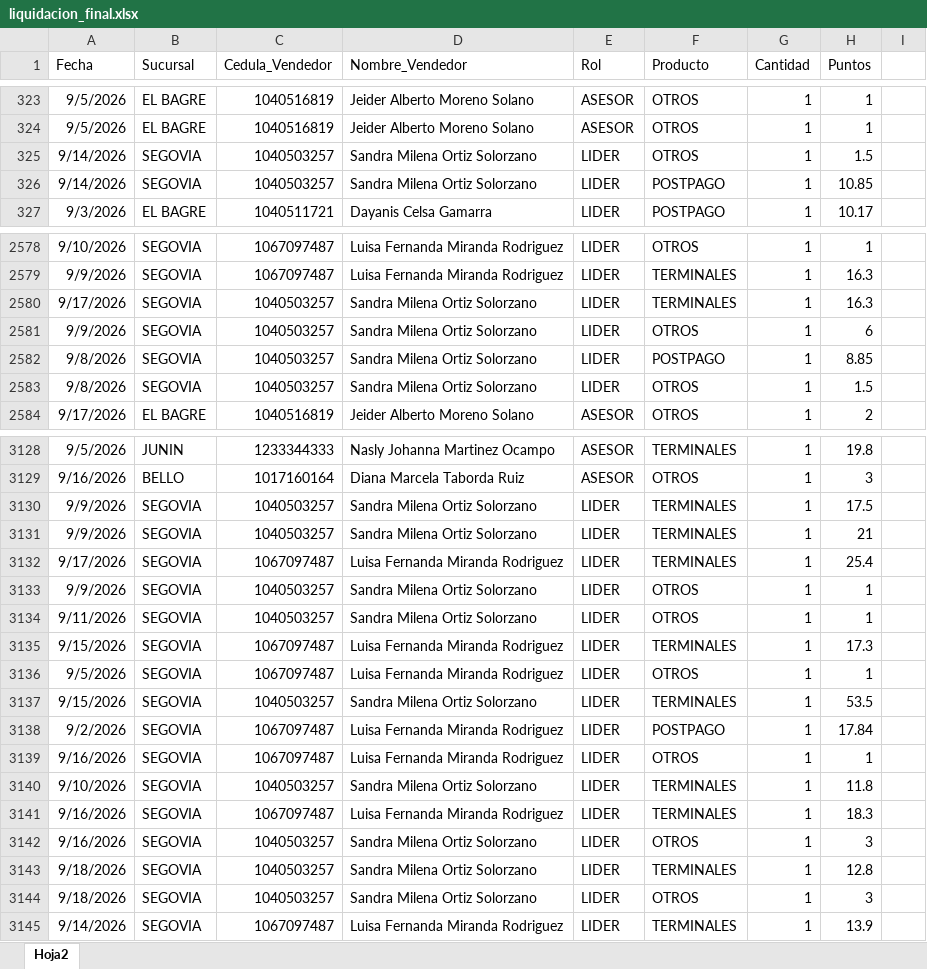
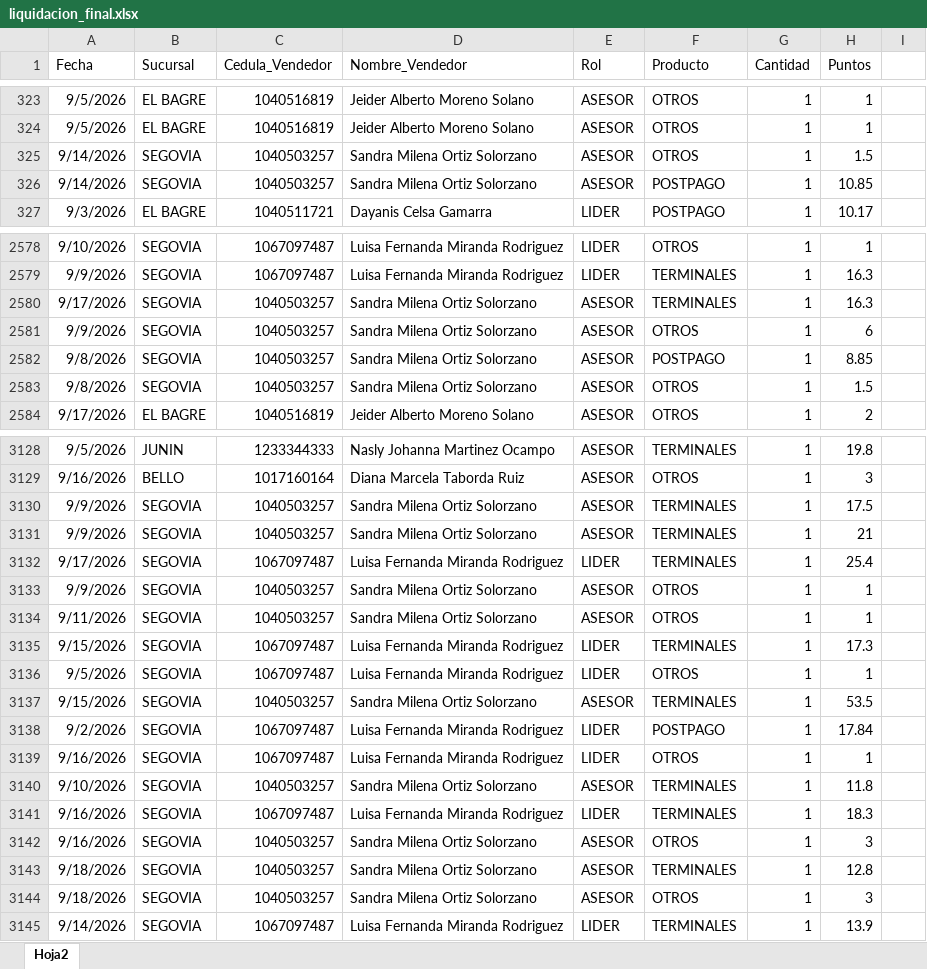
Before and after one commit to Paolam1903/CVS-Septiembre, an Excel workbook: data/liquidacion_final.xlsx, sheet Hoja2, drawn as a sheet; only a part is shown, gaps mark what is left out; values as stored, in another font and other column widths than the file's, no borders; the diff covers the shown part only; the diff names each change by its address in the sheet, - before the commit and + after, or states it on an @@ line.

```diff
--- a/data/liquidacion_final.xlsx (sheet Hoja2)
+++ b/data/liquidacion_final.xlsx (sheet Hoja2)
-E325:E326 (Rol): LIDER
+E325:E326 (Rol): ASESOR
-E2580:E2583 (Rol): LIDER
+E2580:E2583 (Rol): ASESOR
-E3130:E3131 (Rol): LIDER
+E3130:E3131 (Rol): ASESOR
-E3133:E3134 (Rol): LIDER
+E3133:E3134 (Rol): ASESOR
-E3137 (Rol): LIDER
+E3137 (Rol): ASESOR
-E3140 (Rol): LIDER
+E3140 (Rol): ASESOR
-E3142:E3144 (Rol): LIDER
+E3142:E3144 (Rol): ASESOR
```
Also changed, not shown: 71 edited cells elsewhere in this sheet.
